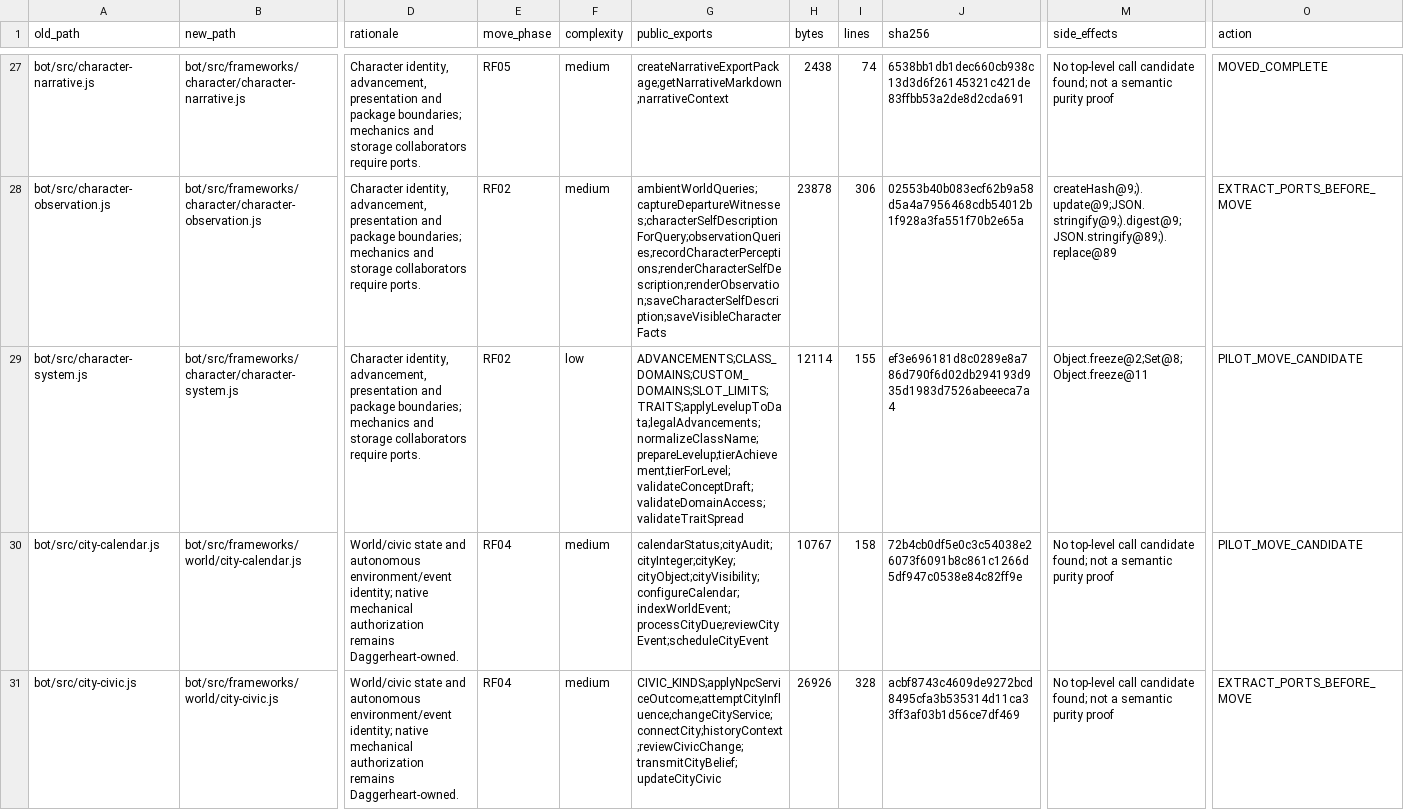
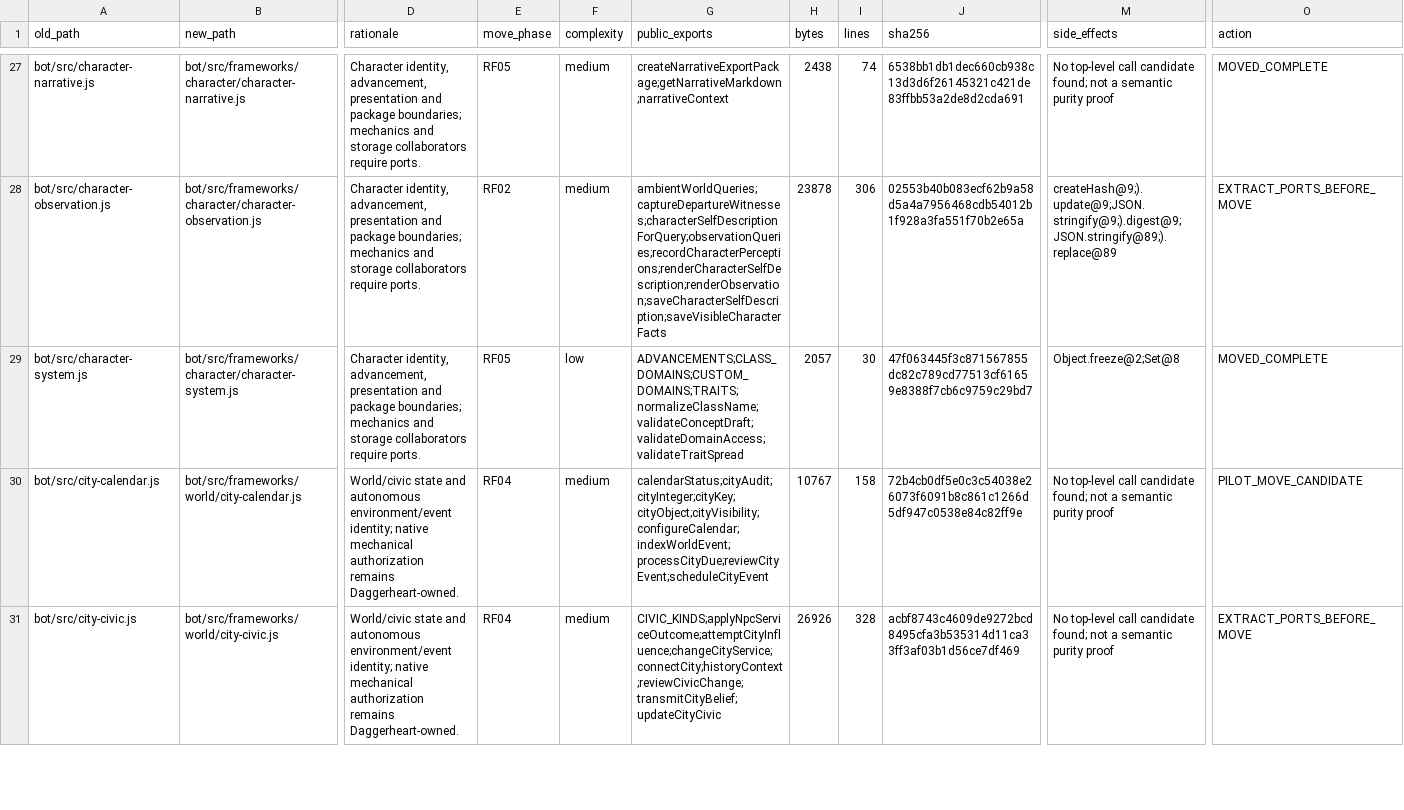
Before and after one commit to KeshireTheChaotic/Veiled_City, a CSV file: docs/Implementation_Plans/Framework_Refactor/FRAMEWORK_OWNERSHIP.csv, drawn as a sheet; only a part is shown, gaps mark what is left out; the diff names each change by its address in the sheet, - before the commit and + after, or states it on an @@ line.

Commit message:
RF05 F04 C150 move Character creation vocabulary

```diff
--- a/docs/Implementation_Plans/Framework_Refactor/FRAMEWORK_OWNERSHIP.csv
+++ b/docs/Implementation_Plans/Framework_Refactor/FRAMEWORK_OWNERSHIP.csv
-E29 (move_phase): RF02
+E29 (move_phase): RF05
-G29 (public_exports): ADVANCEMENTS;CLASS_DOMAINS;CUSTOM_DOMAINS;SLOT_LIMITS;TRAITS;applyLevelupToData;legalAdvancements;normalizeClassName;prepareLevelup;tierAchievement;tierForLevel;validateConceptDraft;validateDomainAccess;validateTraitSpread
+G29 (public_exports): ADVANCEMENTS;CLASS_DOMAINS;CUSTOM_DOMAINS;TRAITS;normalizeClassName;validateConceptDraft;validateDomainAccess;validateTraitSpread
-H29 (bytes): 12114
+H29 (bytes): 2057
-I29 (lines): 155
+I29 (lines): 30
-J29 (sha256): ef3e696181d8c0289e8a786d790f6d02db294193d935d1983d7526abeeeca7a4
+J29 (sha256): 47f063445f3c871567855dc82c789cd77513cf61659e8388f7cb6c9759c29bd7
-M29 (side_effects): Object.freeze@2;Set@8;Object.freeze@11
+M29 (side_effects): Object.freeze@2;Set@8
-O29 (action): PILOT_MOVE_CANDIDATE
+O29 (action): MOVED_COMPLETE
```
Also changed, not shown: 11 other files.
